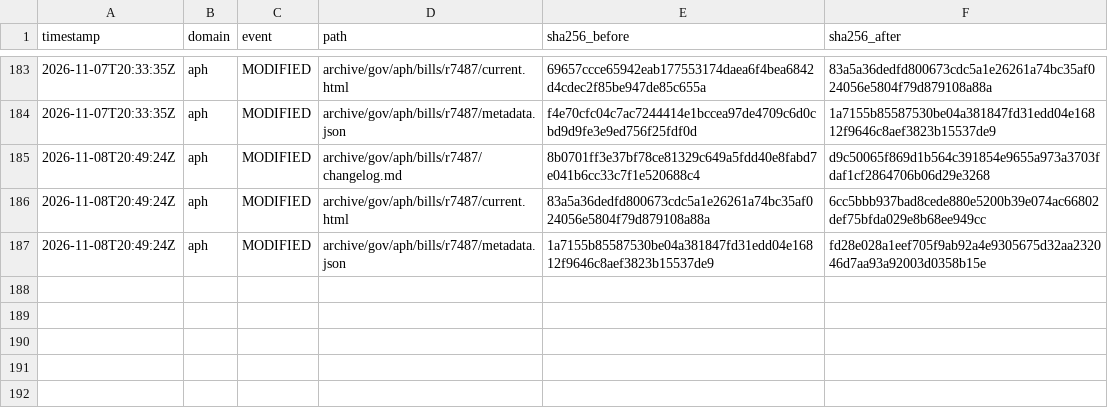
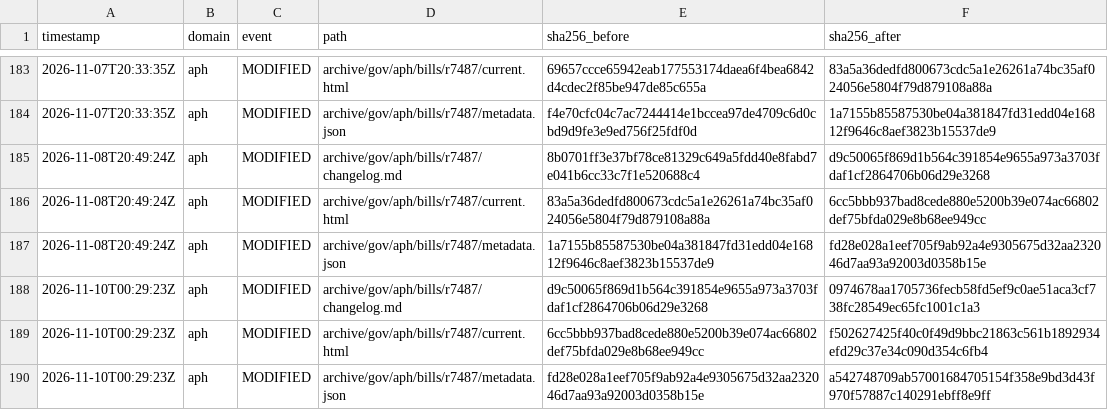
Before and after one commit to myNDISwiki/MyNDIS, a CSV file: archive/reports/aph/change-ledger.csv, drawn as a sheet; only a part is shown, gaps mark what is left out; the diff names each change by its address in the sheet, - before the commit and + after, or states it on an @@ line.

```diff
--- a/archive/reports/aph/change-ledger.csv
+++ b/archive/reports/aph/change-ledger.csv
+row 188: 2026-11-10T00:29:23Z | aph | MODIFIED | archive/gov/aph/bills/r7487/changelog.md | d9c50065f869d1b564c391854e9655a973a3703fdaf1cf2864706b06d29e3268 | 0974678aa1705736fecb58fd5ef9c0ae51aca3cf738fc28549ec65fc1001c1a3
+row 189: 2026-11-10T00:29:23Z | aph | MODIFIED | archive/gov/aph/bills/r7487/current.html | 6cc5bbb937bad8cede880e5200b39e074ac66802def75bfda029e8b68ee949cc | f502627425f40c0f49d9bbc21863c561b1892934efd29c37e34c090d354c6fb4
+row 190: 2026-11-10T00:29:23Z | aph | MODIFIED | archive/gov/aph/bills/r7487/metadata.json | fd28e028a1eef705f9ab92a4e9305675d32aa232046d7aa93a92003d0358b15e | a542748709ab57001684705154f358e9bd3d43f970f57887c140291ebff8e9ff
```
Also changed, not shown: archive/reports/engage-ndis/change-ledger.csv, archive/reports/ndia/change-ledger.csv, 37 other files.
